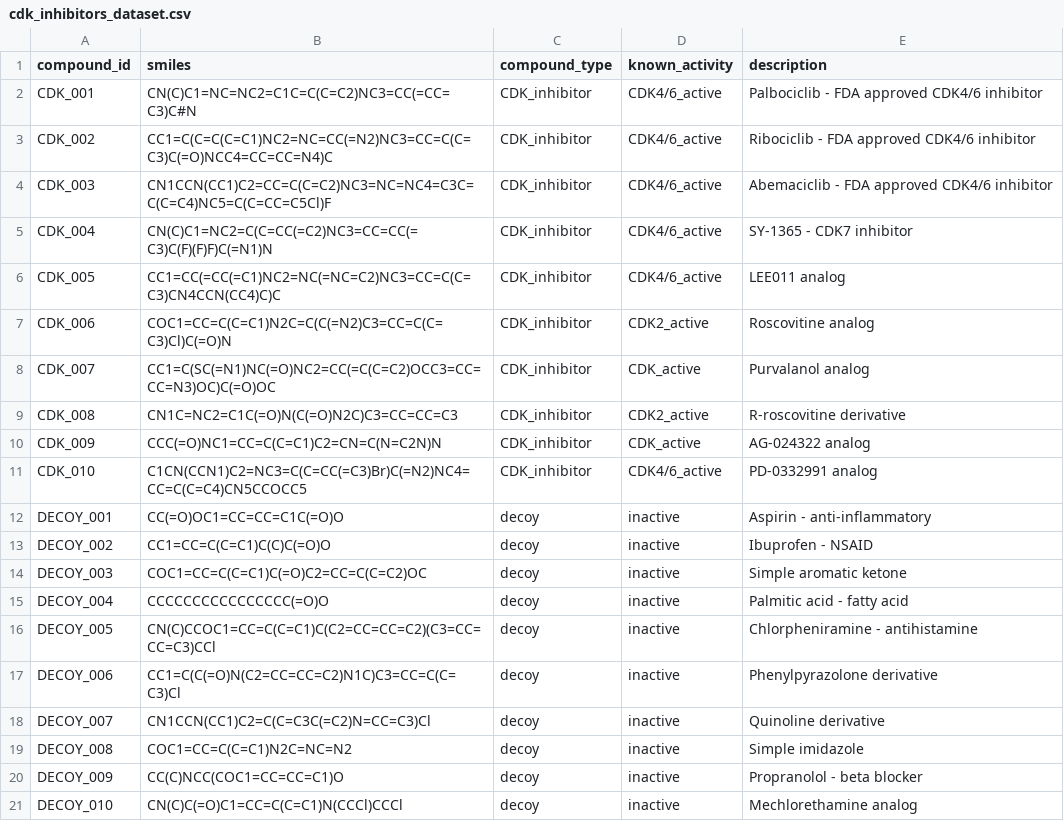
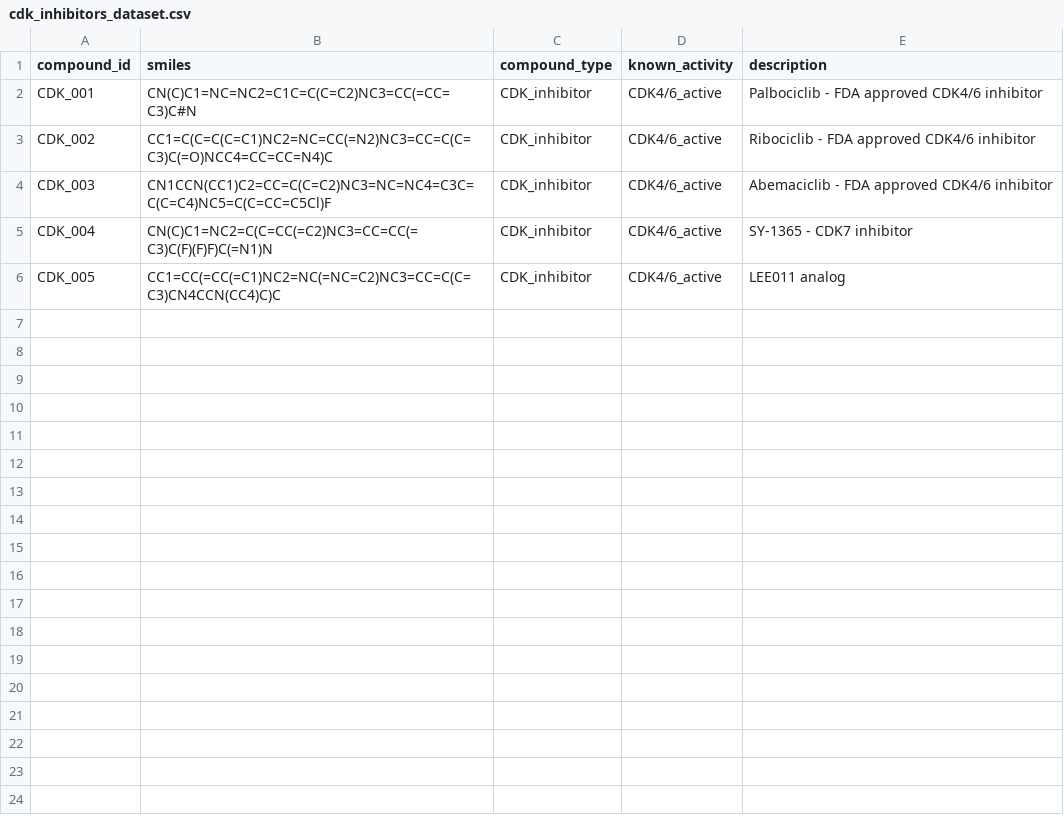
Before and after one commit to openhackathons-org/AI-Powered-Drug-Discovery-Bootcamp, a CSV file: scoring/cdk_inhibitors_dataset.csv, drawn as a sheet.

```diff
--- a/scoring/cdk_inhibitors_dataset.csv
+++ b/scoring/cdk_inhibitors_dataset.csv
@@ -6,16 +6 @@ CDK_004,CN(C)C1=NC2=C(C=CC(=C2)NC3=CC=CC(=C3)C(F)(F)F)C(=N1)N,CDK_inhibitor,CDK4
 CDK_005,CC1=CC(=CC(=C1)NC2=NC(=NC=C2)NC3=CC=C(C=C3)CN4CCN(CC4)C)C,CDK_inhibitor,CDK4/6_active,LEE011 analog
-CDK_006,COC1=CC=C(C=C1)N2C=C(C(=N2)C3=CC=C(C=C3)Cl)C(=O)N,CDK_inhibitor,CDK2_active,Roscovitine analog
-CDK_007,CC1=C(SC(=N1)NC(=O)NC2=CC(=C(C=C2)OCC3=CC=CC=N3)OC)C(=O)OC,CDK_inhibitor,CDK_active,Purvalanol analog
-CDK_008,CN1C=NC2=C1C(=O)N(C(=O)N2C)C3=CC=CC=C3,CDK_inhibitor,CDK2_active,R-roscovitine derivative
-CDK_009,CCC(=O)NC1=CC=C(C=C1)C2=CN=C(N=C2N)N,CDK_inhibitor,CDK_active,AG-024322 analog
-CDK_010,C1CN(CCN1)C2=NC3=C(C=CC(=C3)Br)C(=N2)NC4=CC=C(C=C4)CN5CCOCC5,CDK_inhibitor,CDK4/6_active,PD-0332991 analog
-DECOY_001,CC(=O)OC1=CC=CC=C1C(=O)O,decoy,inactive,Aspirin - anti-inflammatory
-DECOY_002,CC1=CC=C(C=C1)C(C)C(=O)O,decoy,inactive,Ibuprofen - NSAID
-DECOY_003,COC1=CC=C(C=C1)C(=O)C2=CC=C(C=C2)OC,decoy,inactive,Simple aromatic ketone
-DECOY_004,CCCCCCCCCCCCCCCC(=O)O,decoy,inactive,Palmitic acid - fatty acid
-DECOY_005,CN(C)CCOC1=CC=C(C=C1)C(C2=CC=CC=C2)(C3=CC=CC=C3)CCl,decoy,inactive,Chlorpheniramine - antihistamine
-DECOY_006,CC1=C(C(=O)N(C2=CC=CC=C2)N1C)C3=CC=C(C=C3)Cl,decoy,inactive,Phenylpyrazolone derivative
-DECOY_007,CN1CCN(CC1)C2=C(C=C3C(=C2)N=CC=C3)Cl,decoy,inactive,Quinoline derivative
-DECOY_008,COC1=CC=C(C=C1)N2C=NC=N2,decoy,inactive,Simple imidazole
-DECOY_009,CC(C)NCC(COC1=CC=CC=C1)O,decoy,inactive,Propranolol - beta blocker
-DECOY_010,CN(C)C(=O)C1=CC=C(C=C1)N(CCCl)CCCl,decoy,inactive,Mechlorethamine analog
```
Also changed, not shown: 5 other files.
